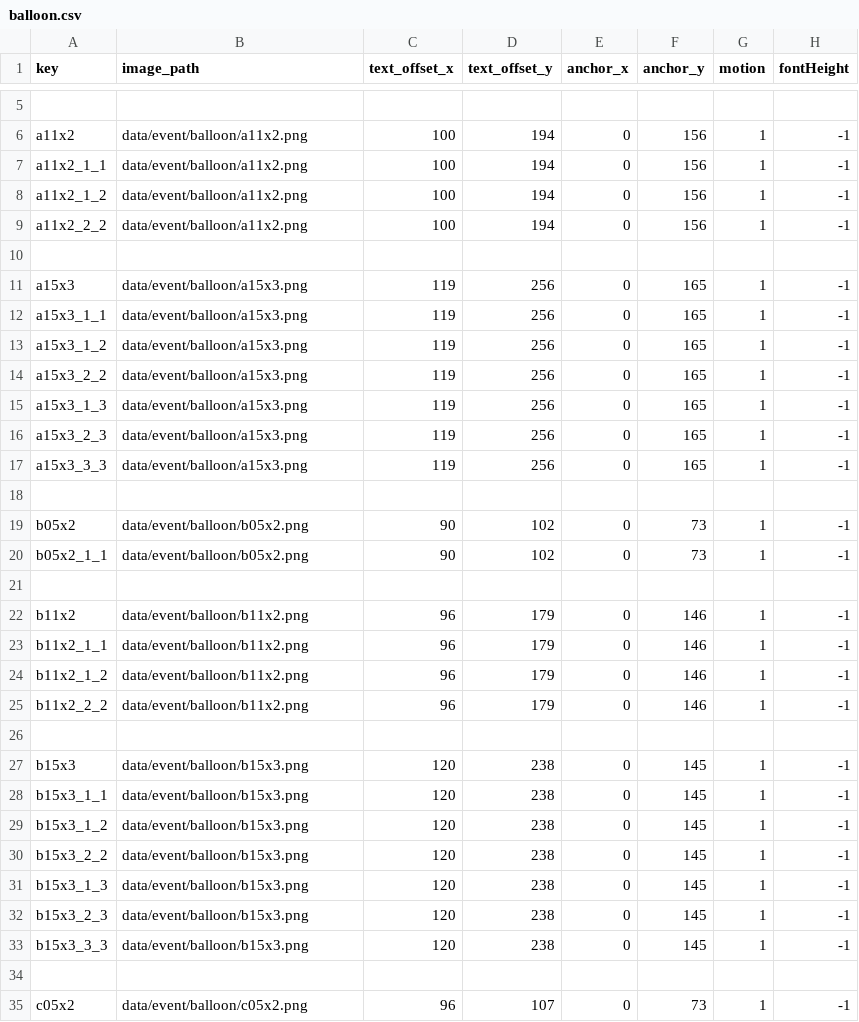
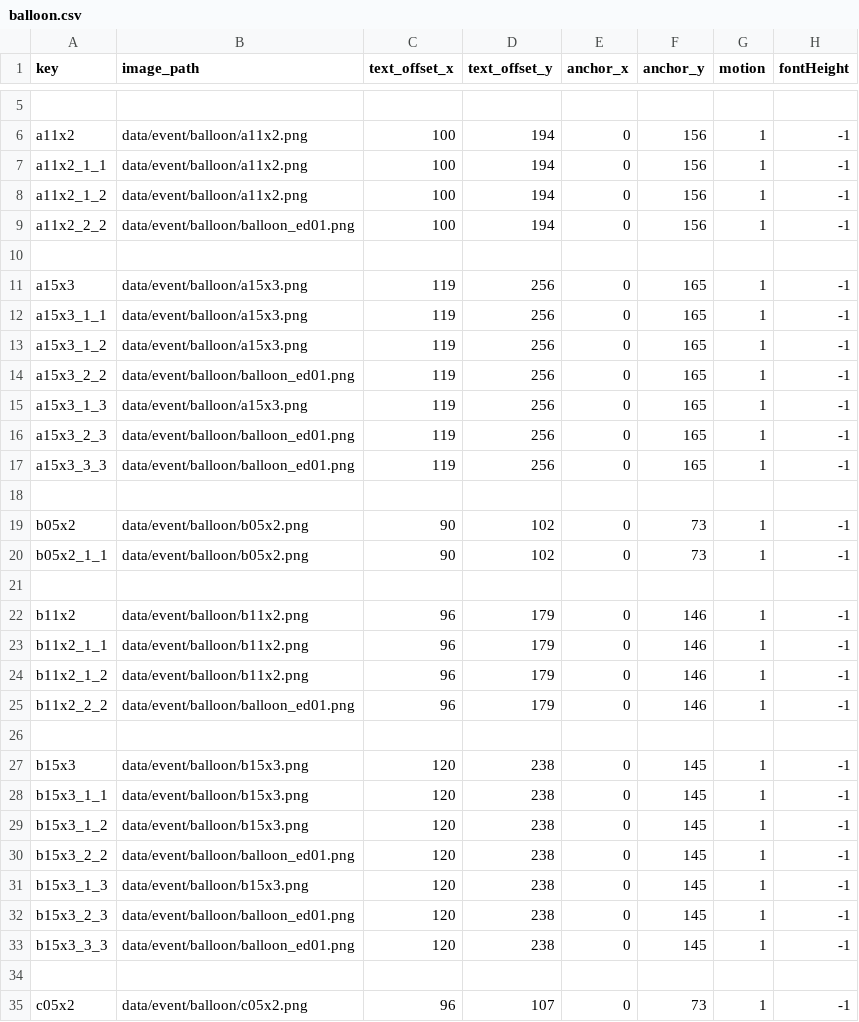
Before and after one commit to thpatch/thcrap-tsa, a CSV file: base_tasofro/th145/data/event/balloon/balloon.csv, drawn as a sheet; only a part is shown, gaps mark what is left out; the diff covers the shown part only; the diff names each change by its address in the sheet, - before the commit and + after, or states it on an @@ line.

Commit message:
base_tasofro: balloon: use transparent balloon for 2nd and 3rd lines

```diff
--- a/base_tasofro/th145/data/event/balloon/balloon.csv
+++ b/base_tasofro/th145/data/event/balloon/balloon.csv
-B9 (image_path): data/event/balloon/a11x2.png
+B9 (image_path): data/event/balloon/balloon_ed01.png
-B14 (image_path): data/event/balloon/a15x3.png
+B14 (image_path): data/event/balloon/balloon_ed01.png
-B16:B17 (image_path): data/event/balloon/a15x3.png
+B16:B17 (image_path): data/event/balloon/balloon_ed01.png
-B25 (image_path): data/event/balloon/b11x2.png
+B25 (image_path): data/event/balloon/balloon_ed01.png
-B30 (image_path): data/event/balloon/b15x3.png
+B30 (image_path): data/event/balloon/balloon_ed01.png
-B32:B33 (image_path): data/event/balloon/b15x3.png
+B32:B33 (image_path): data/event/balloon/balloon_ed01.png
```
Also changed, not shown: 8 edited cells elsewhere in this file.
